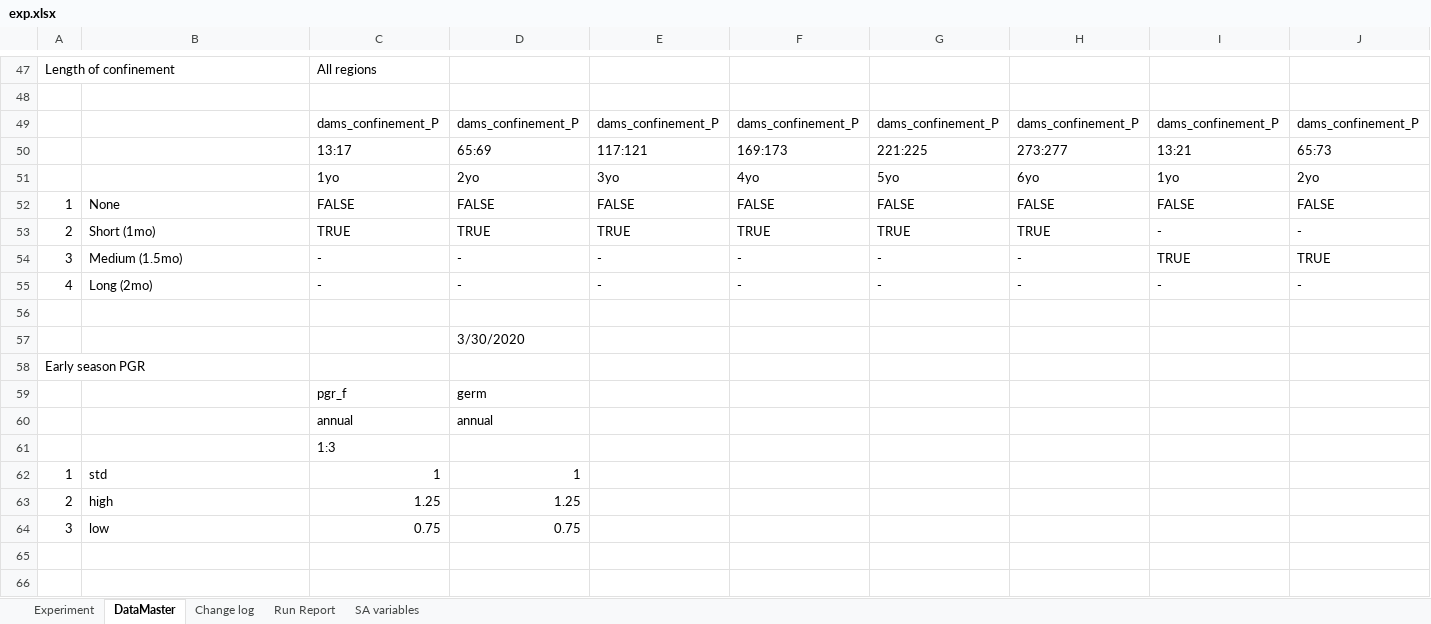
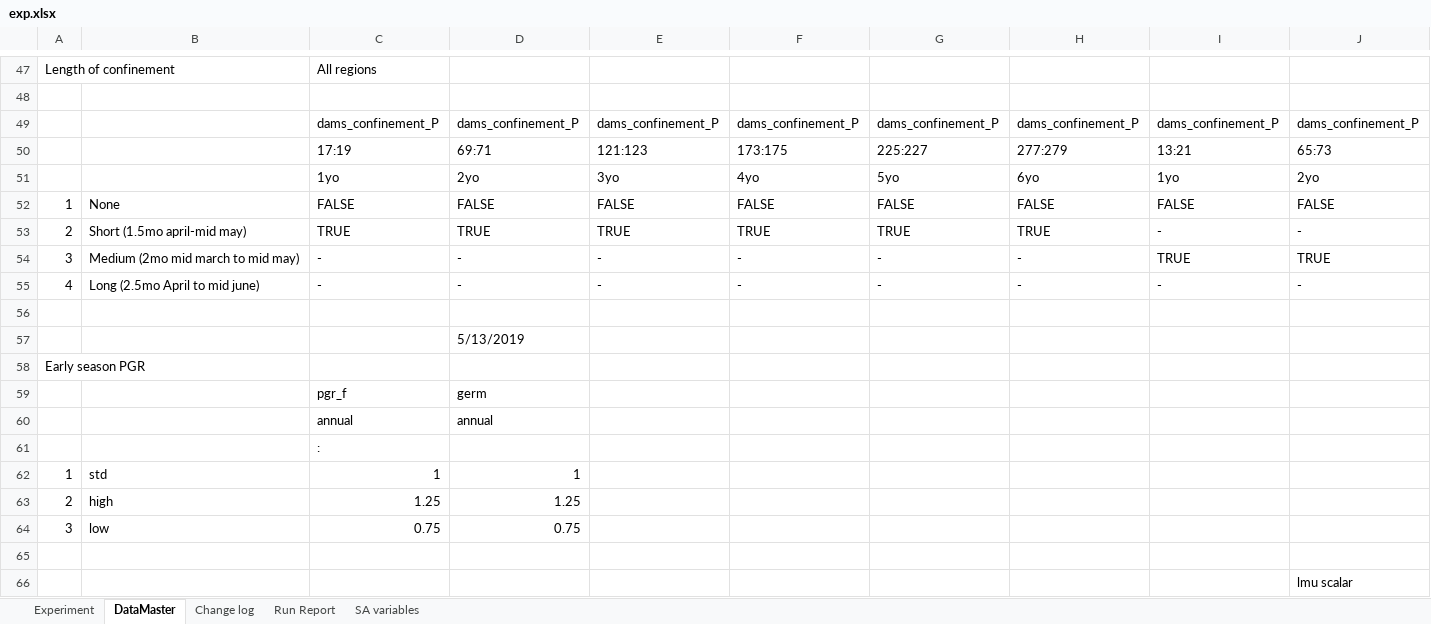
Before and after one commit to youngmr290/Australian-Farm-Optimisation-Model, an Excel workbook: exp.xlsx, sheet DataMaster, drawn as a sheet; only a part is shown, gaps mark what is left out; values as stored, in another font and other column widths than the file's, no cell formats; charts and pictures and conditional formats not drawn; 1 other sheet too large or unreadable and not compared; the diff covers the shown part only; the diff names each change by its address in the sheet, - before the commit and + after, or states it on an @@ line.

```diff
--- a/exp.xlsx (sheet DataMaster)
+++ b/exp.xlsx (sheet DataMaster)
-C50: 13:17
+C50: 17:19
-D50: 65:69
+D50: 69:71
-E50: 117:121
+E50: 121:123
-F50: 169:173
+F50: 173:175
-G50: 221:225
+G50: 225:227
-H50: 273:277
+H50: 277:279
-B53: Short (1mo)
+B53: Short (1.5mo april-mid may)
-B54: Medium (1.5mo)
+B54: Medium (2mo mid march to mid may)
-B55: Long (2mo)
+B55: Long (2.5mo April to mid june)
-D57: 3/30/2020
+D57: 5/13/2019
-C61: 1:3
+C61: :
-J66: (empty)
+J66: lmu scalar
```
Also changed, not shown: 8 added rows, 8 removed rows and 39 edited cells elsewhere in this sheet, sheet Experiment, sheet Run Report, cell formats, formulas that keep their value, Universal.xlsx, 12 other files.
